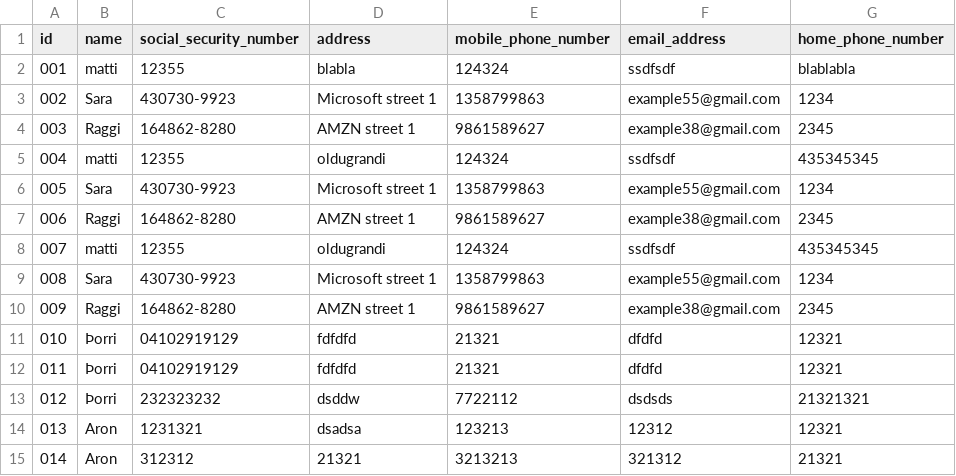
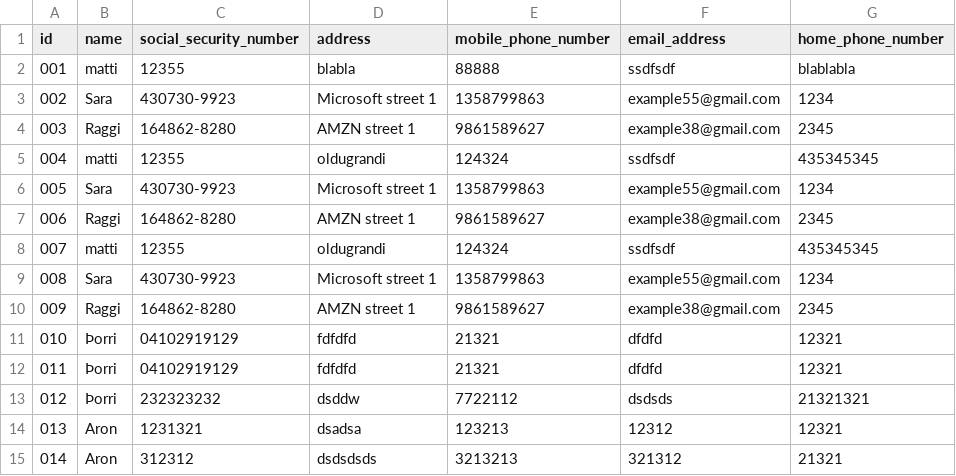
Before and after one commit to GiantMushy/NanAir, a CSV file: Code/DataLayer/Repository/Employee.csv, drawn as a sheet.

Commit message:
EmployeeDataUI bugfix

```diff
--- a/Code/DataLayer/Repository/Employee.csv
+++ b/Code/DataLayer/Repository/Employee.csv
@@ -1,3 +1,3 @@
 id,name,social_security_number,address,mobile_phone_number,email_address,home_phone_number
-001,matti,12355,blabla,124324,ssdfsdf,blablabla
+001,matti,12355,blabla,88888,ssdfsdf,blablabla
 002,Sara,430730-9923,Microsoft street 1,1358799863,example55@gmail.com,1234
@@ -14,2 +14,2 @@ id,name,social_security_number,address,mobile_phone_number,email_address,home_ph
 013,Aron,1231321,dsadsa,123213,12312,12321
-014,Aron,312312,21321,3213213,321312,21321
+014,Aron,312312,dsdsdsds,3213213,321312,21321
```
Also changed, not shown: 2 other files.
